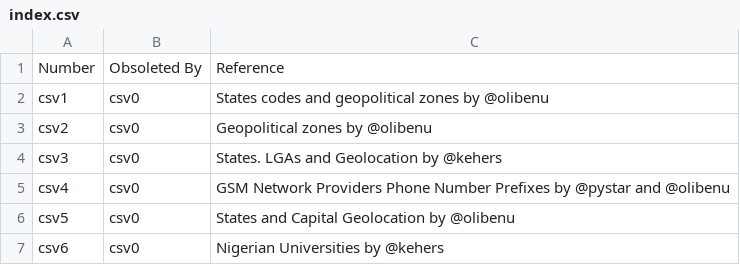
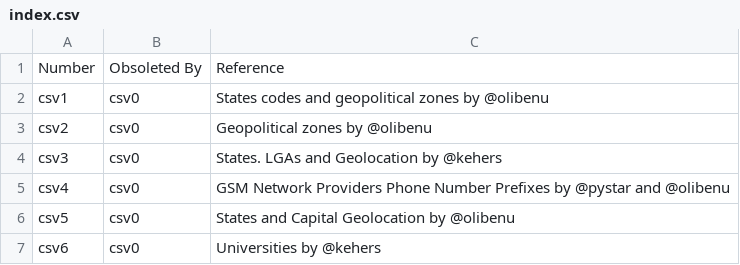
Before and after one commit to stigwue/csv49, a CSV file: index.csv, drawn as a sheet.

Commit message:
Universities in Nigeria

```diff
--- a/index.csv
+++ b/index.csv
@@ -6,2 +6,2 @@ csv4,csv0,GSM Network Providers Phone Number Prefixes by @pystar and @olibenu
 csv5,csv0,States and Capital Geolocation by @olibenu
-csv6,csv0,Nigerian Universities by @kehers
+csv6,csv0,Universities by @kehers
```
Also changed, not shown: csv/csv6.csv, 1 other file.
